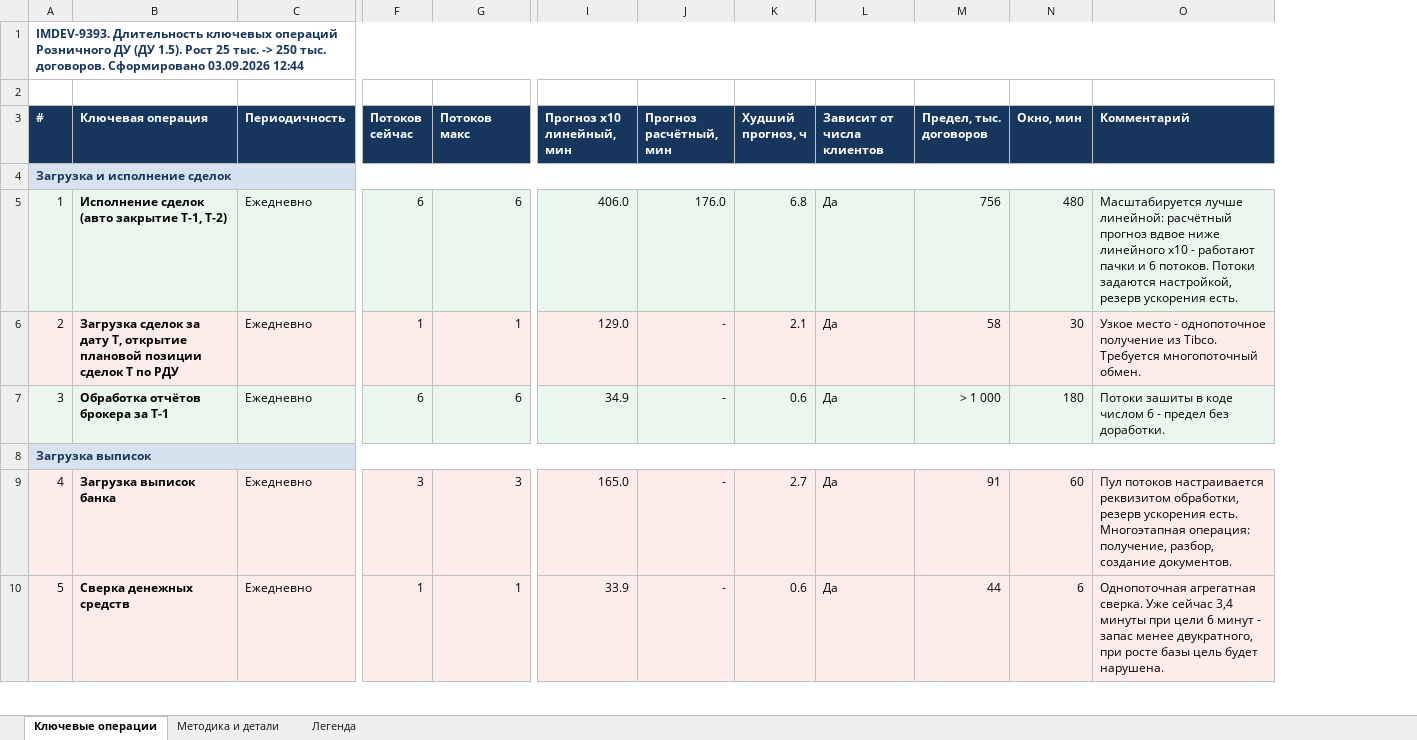
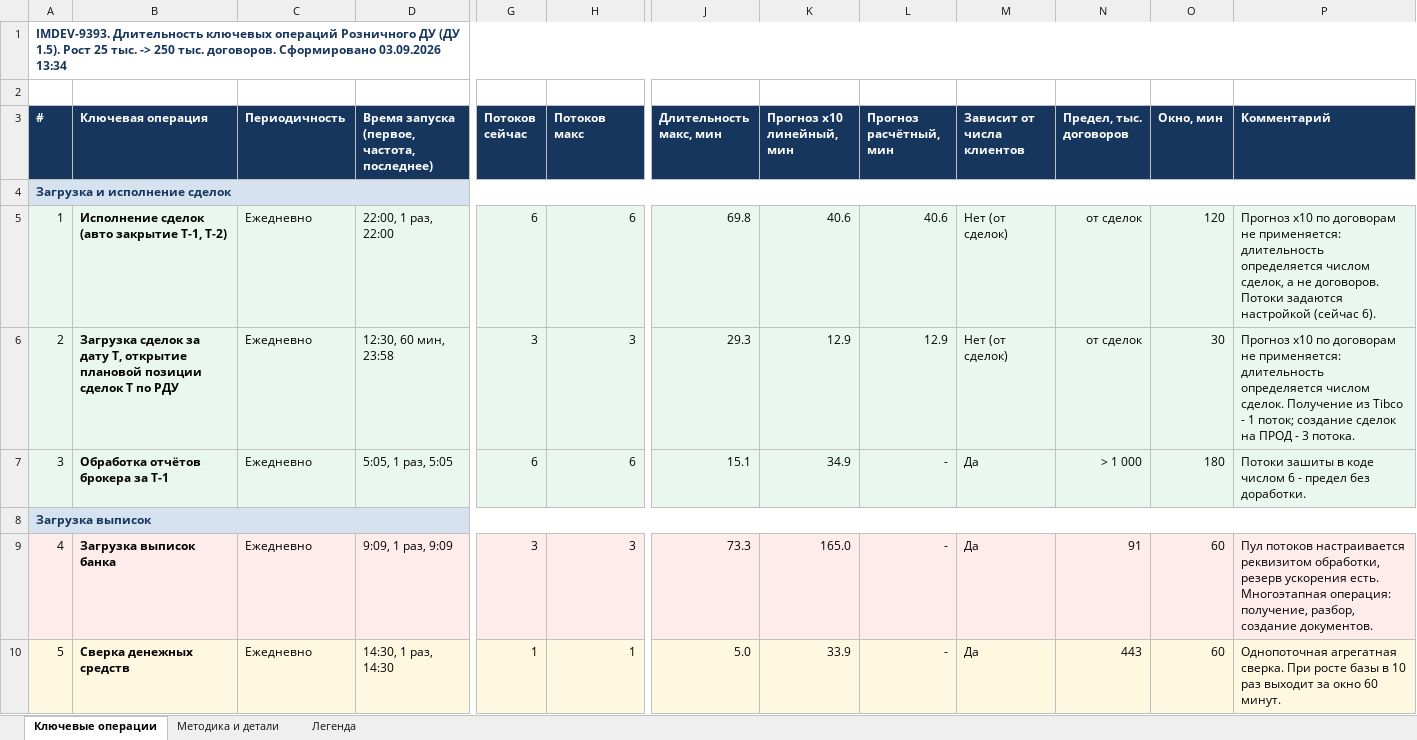
Before and after one commit to mmmmmm786mngb-jpg/WIM_DEV, an Excel workbook: bases/Wim_Du/projects/IMDEV-9393 Создать общую таблицу текущей длительности ключевых операций/Документация/KeyOperationsDuration.xlsx, sheet Ключевые операции, drawn as a sheet; only a part is shown, gaps mark what is left out; values as stored, in another font and other column widths than the file's, no borders; removed rows and columns are numbered as before the commit, all else as after; the diff covers the shown part only; the diff names each change by its address in the sheet, - before the commit and + after, or states it on an @@ line.

```diff
--- a/bases/Wim_Du/projects/IMDEV-9393 Создать общую таблицу текущей длительности ключевых операций/Документация/KeyOperationsDuration.xlsx (sheet Ключевые операции)
+++ b/bases/Wim_Du/projects/IMDEV-9393 Создать общую таблицу текущей длительности ключевых операций/Документация/KeyOperationsDuration.xlsx (sheet Ключевые операции)
+column D, rows 3-10: Время запуска (первое, частота, последнее) |  | 22:00, 1 раз, 22:00 | 12:30, 60 мин, 23:58 | 5:05, 1 раз, 5:05 |  | 9:09, 1 раз, 9:09 | 14:30, 1 раз, 14:30
+column J (Длительность макс, мин), rows 5-10: 69.8 | 29.3 | 15.1 |  | 73.3 | 5.0
-column K (Худший прогноз, ч), rows 5-10: 6.8 | 2.1 | 0.6 |  | 2.7 | 0.6
-A1 (#): …Сформировано 03.09.2026 12:44
+A1 (#): …Сформировано 03.09.2026 13:34
-K5 (Прогноз x10 линейный, мин): 406.0
+K5 (Прогноз x10 линейный, мин): 40.6
-L5 (Прогноз расчётный, мин): 176.0
+L5 (Прогноз расчётный, мин): 40.6
-M5:M6 (Зависит от числа клиентов): Да
+M5:M6 (Зависит от числа клиентов): Нет (от сделок)
-N5 (Предел, тыс. договоров): 756
+N5 (Предел, тыс. договоров): от сделок
-O5 (Окно, мин): 480
+O5 (Окно, мин): 120
-P5 (Комментарий): Масштабируется лучше линейной: расчётный прогноз вдвое ниже линейного x10 - работают пачки и 6 потоков. Потоки задаются настройкой, резерв ускорения есть.
+P5 (Комментарий): Прогноз x10 по договорам не применяется: длительность определяется числом сделок, а не договоров. Потоки задаются настройкой (сейчас 6).
-G6 (Потоков сейчас): 1
+G6 (Потоков сейчас): 3
-H6 (Потоков макс): 1
+H6 (Потоков макс): 3
-K6 (Прогноз x10 линейный, мин): 129.0
+K6 (Прогноз x10 линейный, мин): 12.9
-L6 (Прогноз расчётный, мин): -
+L6 (Прогноз расчётный, мин): 12.9
-N6 (Предел, тыс. договоров): 58
+N6 (Предел, тыс. договоров): от сделок
-P6 (Комментарий): Узкое место - однопоточное получение из Tibco. Требуется многопоточный обмен.
+P6 (Комментарий): Прогноз x10 по договорам не применяется: длительность определяется числом сделок. Получение из Tibco - 1 поток; создание сделок на ПРОД - 3 потока.
-N10 (Предел, тыс. договоров): 44
+N10 (Предел, тыс. договоров): 443
-O10 (Окно, мин): 6
+O10 (Окно, мин): 60
-P10 (Комментарий): …агрегатная сверка. Уже сейчас 3,4 минуты при цели 6 минут - запас менее двукратного, при росте базы цель будет нарушена.
+P10 (Комментарий): …агрегатная сверка. При росте базы в 10 раз выходит за окно 60 минут.
```
Also changed, not shown: 18 edited cells elsewhere in this sheet, sheet Легенда, sheet Методика и детали, 15 other files.
